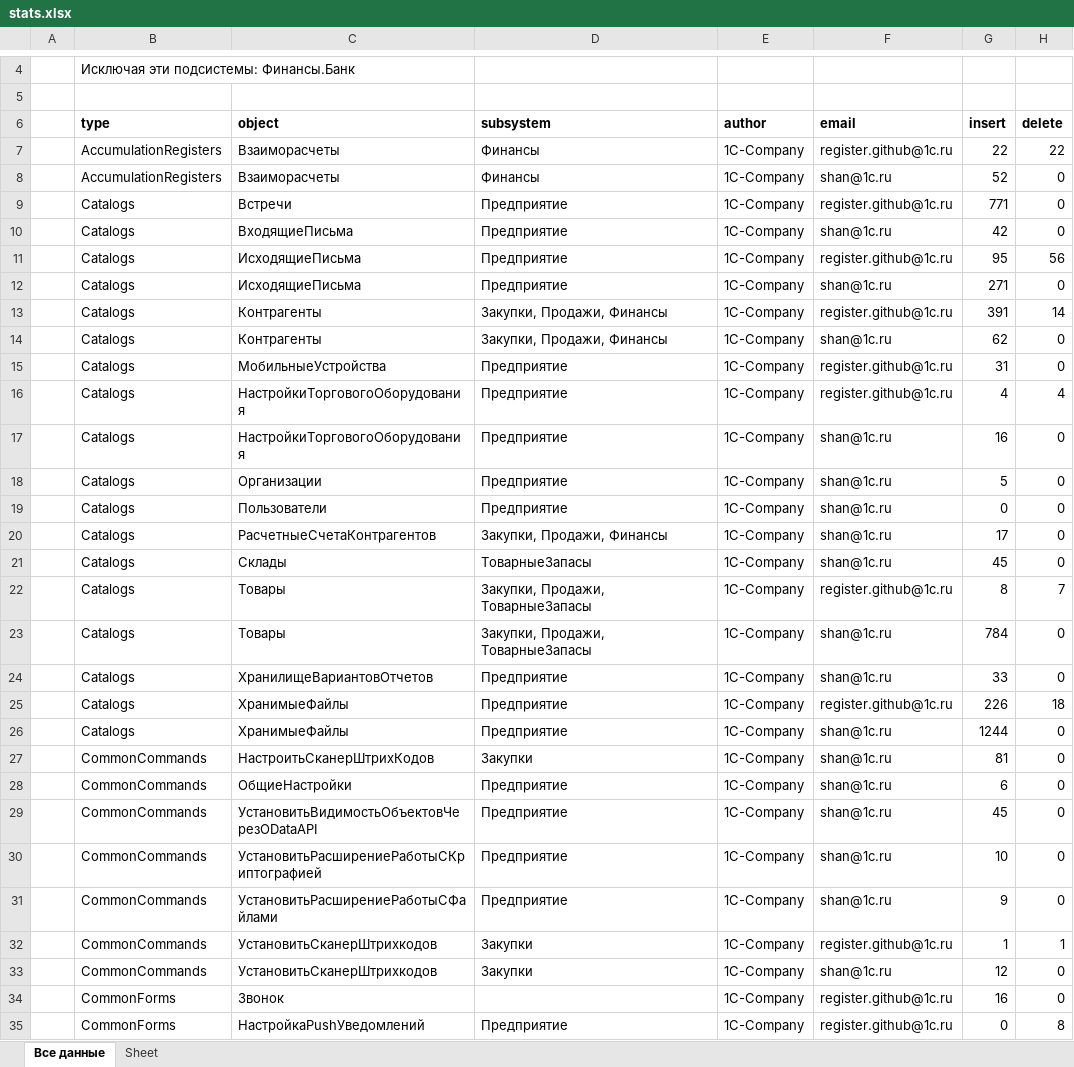
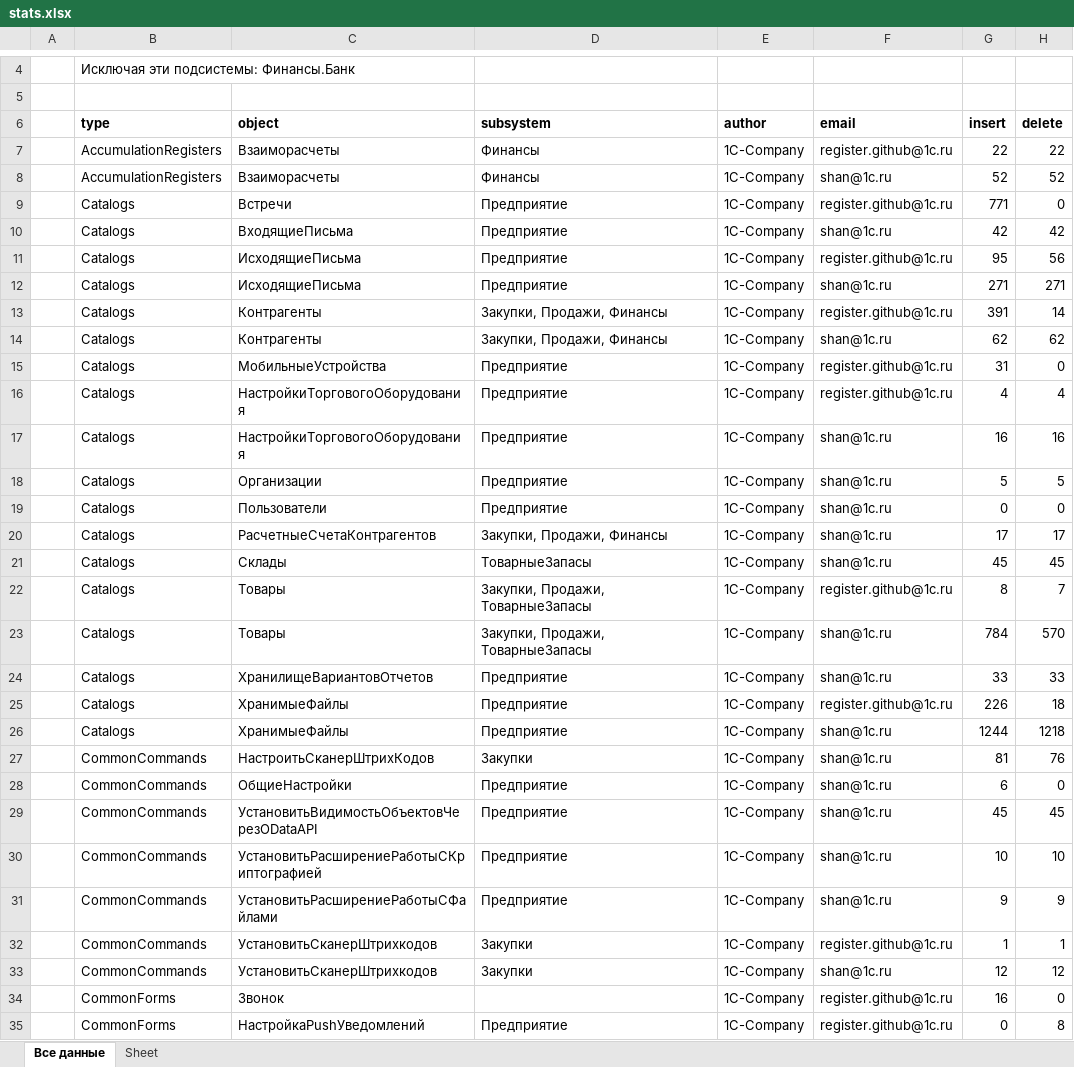
Before and after one commit to Oxotka/1Codemeter, an Excel workbook: result/stats.xlsx, sheet Все данные, drawn as a sheet; only a part is shown, gaps mark what is left out; values as stored, in another font and other column widths than the file's, no borders; the diff covers the shown part only; the diff names each change by its address in the sheet, - before the commit and + after, or states it on an @@ line.

```diff
--- a/result/stats.xlsx (sheet Все данные)
+++ b/result/stats.xlsx (sheet Все данные)
-H8 (delete): 0
+H8 (delete): 52
-H10 (delete): 0
+H10 (delete): 42
-H12 (delete): 0
+H12 (delete): 271
-H14 (delete): 0
+H14 (delete): 62
-H17 (delete): 0
+H17 (delete): 16
-H18 (delete): 0
+H18 (delete): 5
-H20 (delete): 0
+H20 (delete): 17
-H21 (delete): 0
+H21 (delete): 45
-H23 (delete): 0
+H23 (delete): 570
-H24 (delete): 0
+H24 (delete): 33
-H26 (delete): 0
+H26 (delete): 1218
-H27 (delete): 0
+H27 (delete): 76
-H29 (delete): 0
+H29 (delete): 45
-H30 (delete): 0
+H30 (delete): 10
-H31 (delete): 0
+H31 (delete): 9
-H33 (delete): 0
+H33 (delete): 12
```
Also changed, not shown: 3 added rows, 69 removed rows and 30 edited cells elsewhere in this sheet, 23 other files.
